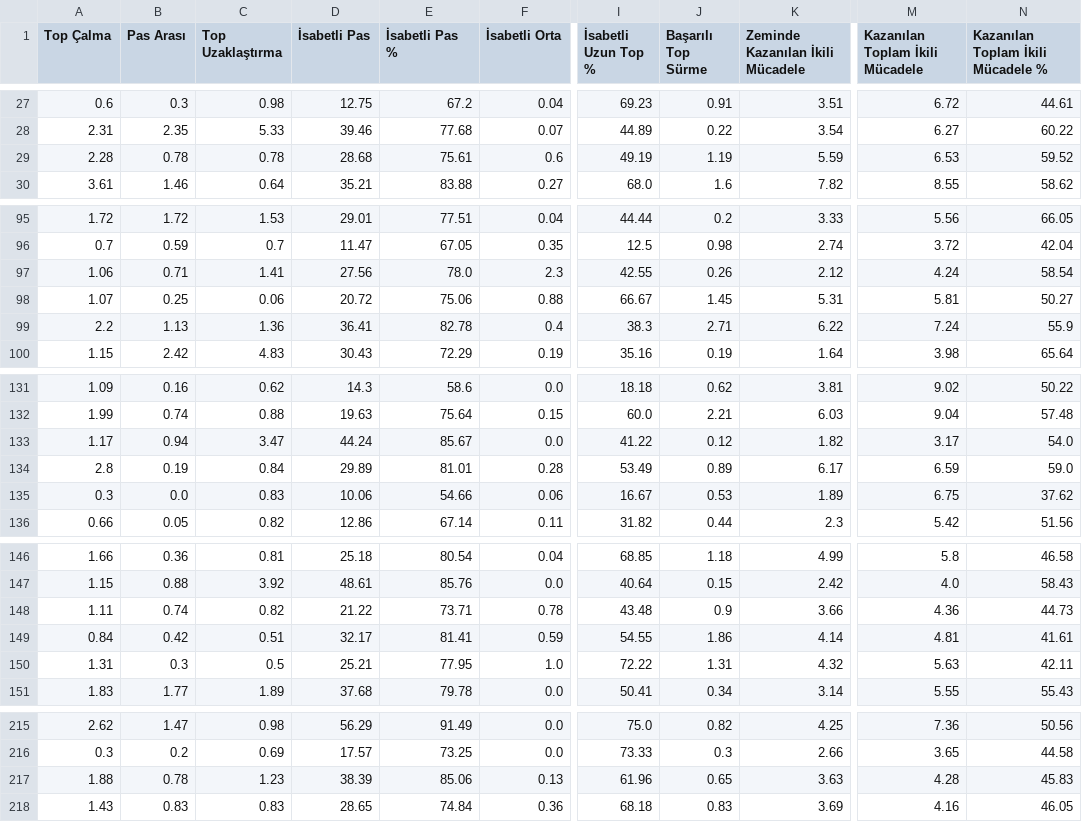
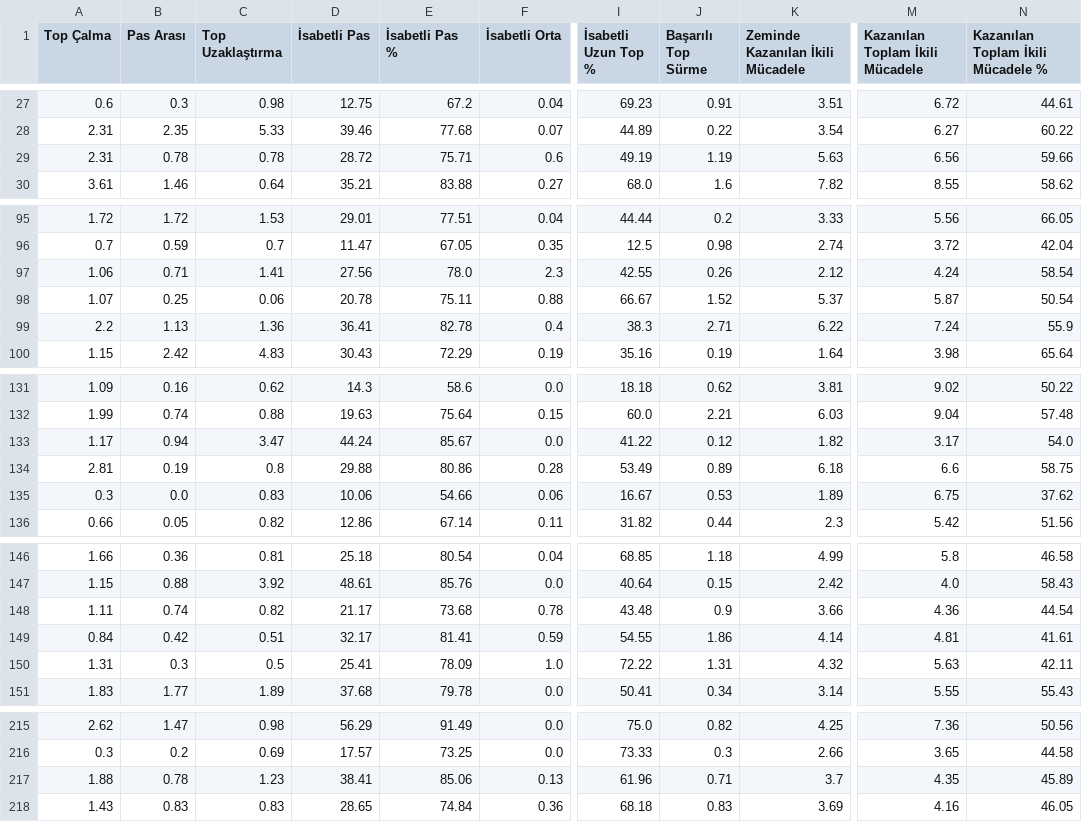
Before and after one commit to scatterradarcsv/csv_scatter_radar_15matches_per90_noPos, a CSV file: defenders.csv, drawn as a sheet; only a part is shown, gaps mark what is left out; the diff covers the shown part only; the diff names each change by its address in the sheet, - before the commit and + after, or states it on an @@ line.

Commit message:
Updated defenders.csv

```diff
--- a/defenders.csv
+++ b/defenders.csv
-A29 (Top Çalma): 2.28
+A29 (Top Çalma): 2.31
-D29 (İsabetli Pas): 28.68
+D29 (İsabetli Pas): 28.72
-E29 (İsabetli Pas %): 75.61
+E29 (İsabetli Pas %): 75.71
-K29 (Zeminde Kazanılan İkili Mücadele): 5.59
+K29 (Zeminde Kazanılan İkili Mücadele): 5.63
-M29 (Kazanılan Toplam İkili Mücadele): 6.53
+M29 (Kazanılan Toplam İkili Mücadele): 6.56
-N29: 59.52
+N29: 59.66
-D98 (İsabetli Pas): 20.72
+D98 (İsabetli Pas): 20.78
-E98 (İsabetli Pas %): 75.06
+E98 (İsabetli Pas %): 75.11
-J98 (Başarılı Top Sürme): 1.45
+J98 (Başarılı Top Sürme): 1.52
-K98 (Zeminde Kazanılan İkili Mücadele): 5.31
+K98 (Zeminde Kazanılan İkili Mücadele): 5.37
-M98 (Kazanılan Toplam İkili Mücadele): 5.81
+M98 (Kazanılan Toplam İkili Mücadele): 5.87
-N98: 50.27
+N98: 50.54
-A134 (Top Çalma): 2.8
+A134 (Top Çalma): 2.81
-C134 (Top Uzaklaştırma): 0.84
+C134 (Top Uzaklaştırma): 0.8
-D134 (İsabetli Pas): 29.89
+D134 (İsabetli Pas): 29.88
-E134 (İsabetli Pas %): 81.01
+E134 (İsabetli Pas %): 80.86
-K134 (Zeminde Kazanılan İkili Mücadele): 6.17
+K134 (Zeminde Kazanılan İkili Mücadele): 6.18
-M134 (Kazanılan Toplam İkili Mücadele): 6.59
+M134 (Kazanılan Toplam İkili Mücadele): 6.6
-N134: 59.0
+N134: 58.75
-D148 (İsabetli Pas): 21.22
+D148 (İsabetli Pas): 21.17
-E148 (İsabetli Pas %): 73.71
+E148 (İsabetli Pas %): 73.68
-N148: 44.73
+N148: 44.54
-D150 (İsabetli Pas): 25.21
+D150 (İsabetli Pas): 25.41
-E150 (İsabetli Pas %): 77.95
+E150 (İsabetli Pas %): 78.09
-D217 (İsabetli Pas): 38.39
+D217 (İsabetli Pas): 38.41
-J217 (Başarılı Top Sürme): 0.65
+J217 (Başarılı Top Sürme): 0.71
-K217 (Zeminde Kazanılan İkili Mücadele): 3.63
+K217 (Zeminde Kazanılan İkili Mücadele): 3.7
-M217 (Kazanılan Toplam İkili Mücadele): 4.28
+M217 (Kazanılan Toplam İkili Mücadele): 4.35
-N217: 45.83
+N217: 45.89
```
Also changed, not shown: 23 edited cells elsewhere in this file.
